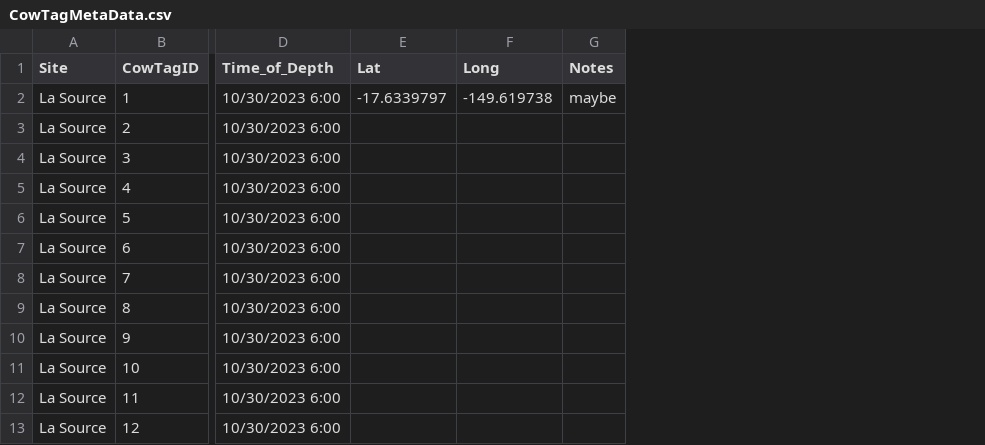
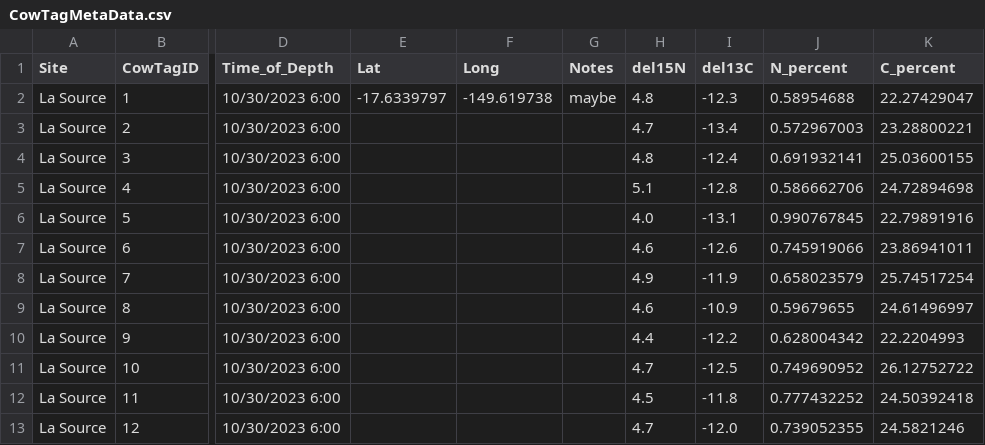
Before and after one commit to njsilbiger/TPdP, a CSV file: Data/CowTagMetaData.csv, drawn as a sheet; only a part is shown, gaps mark what is left out; the diff names each change by its address in the sheet, - before the commit and + after, or states it on an @@ line.

Commit message:
updated turb data

```diff
--- a/Data/CowTagMetaData.csv
+++ b/Data/CowTagMetaData.csv
+column H (del15N), rows 2-13: 4.8 | 4.7 | 4.8 | 5.1 | 4.0 | 4.6 | 4.9 | 4.6 | 4.4 | 4.7 | 4.5 | 4.7
+column I (del13C), rows 2-13: -12.3 | -13.4 | -12.4 | -12.8 | -13.1 | -12.6 | -11.9 | -10.9 | -12.2 | -12.5 | -11.8 | -12.0
+column J (N_percent), rows 2-13: 0.58954688 | 0.572967003 | 0.691932141 | 0.586662706 | 0.990767845 | 0.745919066 | 0.658023579 | 0.59679655 | 0.628004342 | 0.749690952 | 0.777432252 | 0.739052355
+column K (C_percent), rows 2-13: 22.27429047 | 23.28800221 | 25.03600155 | 24.72894698 | 22.79891916 | 23.86941011 | 25.74517254 | 24.61496997 | 22.2204993 | 26.12752722 | 24.50392418 | 24.5821246
```
Also changed, not shown: 3 other files.
